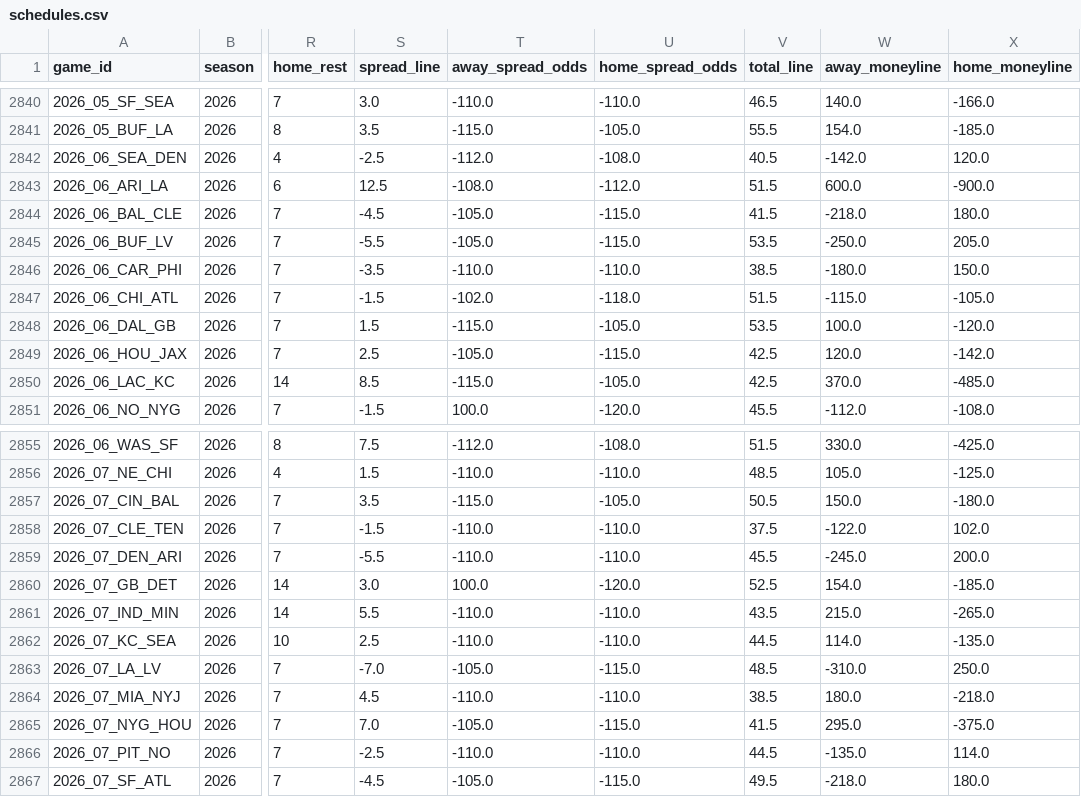
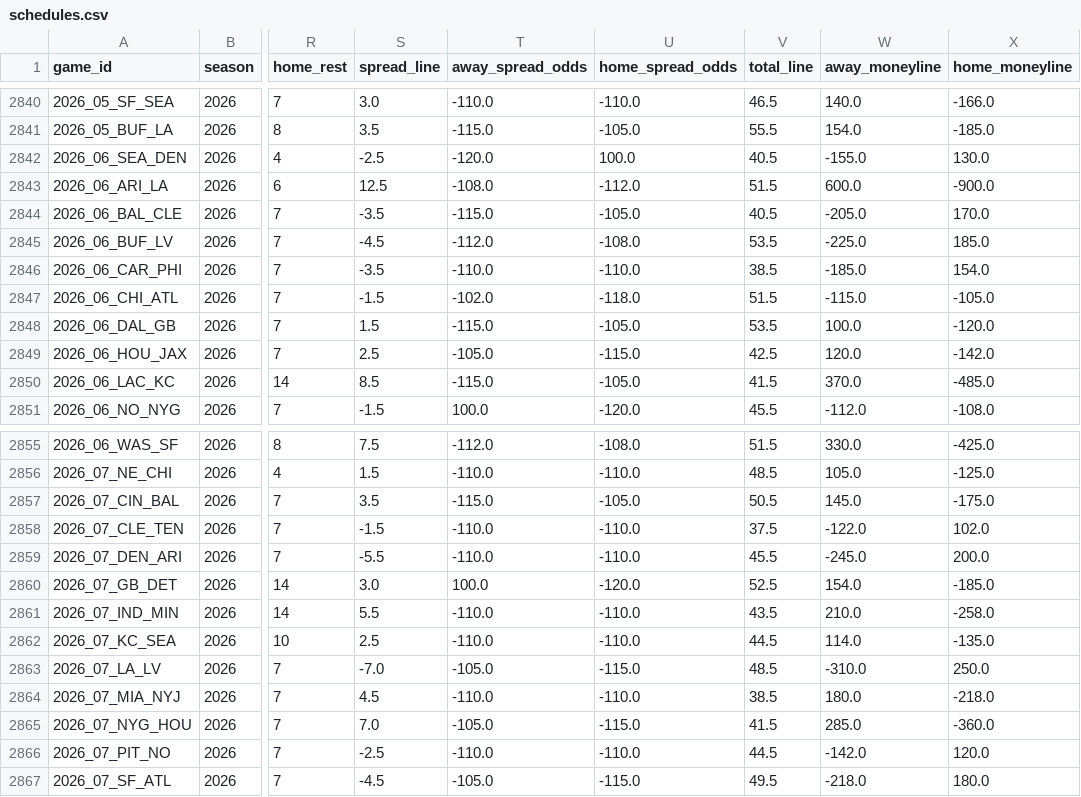
Before and after one commit to jack-more/MORELLOSIMS, a CSV file: nfl_pipeline/data/schedules.csv, drawn as a sheet; only a part is shown, gaps mark what is left out; the diff names each change by its address in the sheet, - before the commit and + after, or states it on an @@ line.

```diff
--- a/nfl_pipeline/data/schedules.csv
+++ b/nfl_pipeline/data/schedules.csv
-T2842 (away_spread_odds): -112.0
+T2842 (away_spread_odds): -120.0
-U2842 (home_spread_odds): -108.0
+U2842 (home_spread_odds): 100.0
-W2842 (away_moneyline): -142.0
+W2842 (away_moneyline): -155.0
-X2842 (home_moneyline): 120.0
+X2842 (home_moneyline): 130.0
-S2844 (spread_line): -4.5
+S2844 (spread_line): -3.5
-T2844 (away_spread_odds): -105.0
+T2844 (away_spread_odds): -115.0
-U2844 (home_spread_odds): -115.0
+U2844 (home_spread_odds): -105.0
-V2844 (total_line): 41.5
+V2844 (total_line): 40.5
-W2844 (away_moneyline): -218.0
+W2844 (away_moneyline): -205.0
-X2844 (home_moneyline): 180.0
+X2844 (home_moneyline): 170.0
-S2845 (spread_line): -5.5
+S2845 (spread_line): -4.5
-T2845 (away_spread_odds): -105.0
+T2845 (away_spread_odds): -112.0
-U2845 (home_spread_odds): -115.0
+U2845 (home_spread_odds): -108.0
-W2845 (away_moneyline): -250.0
+W2845 (away_moneyline): -225.0
-X2845 (home_moneyline): 205.0
+X2845 (home_moneyline): 185.0
-W2846 (away_moneyline): -180.0
+W2846 (away_moneyline): -185.0
-X2846 (home_moneyline): 150.0
+X2846 (home_moneyline): 154.0
-V2850 (total_line): 42.5
+V2850 (total_line): 41.5
-W2857 (away_moneyline): 150.0
+W2857 (away_moneyline): 145.0
-X2857 (home_moneyline): -180.0
+X2857 (home_moneyline): -175.0
-W2861 (away_moneyline): 215.0
+W2861 (away_moneyline): 210.0
-X2861 (home_moneyline): -265.0
+X2861 (home_moneyline): -258.0
-W2865 (away_moneyline): 295.0
+W2865 (away_moneyline): 285.0
-X2865 (home_moneyline): -375.0
+X2865 (home_moneyline): -360.0
-W2866 (away_moneyline): -135.0
+W2866 (away_moneyline): -142.0
-X2866 (home_moneyline): 114.0
+X2866 (home_moneyline): 120.0
```
Also changed, not shown: 1 other file.
